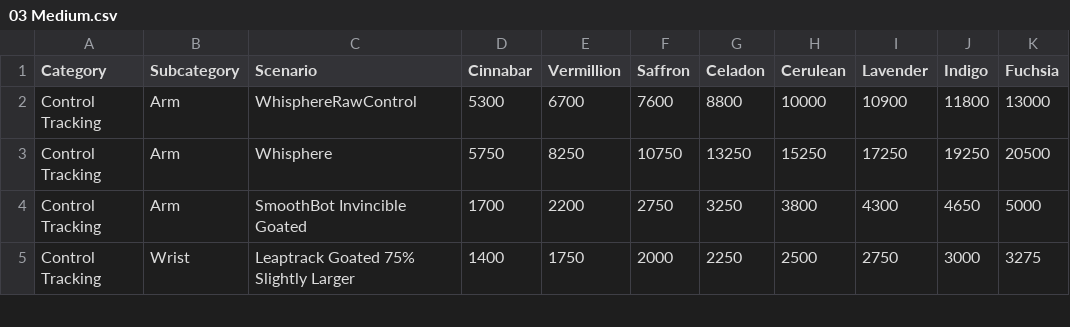
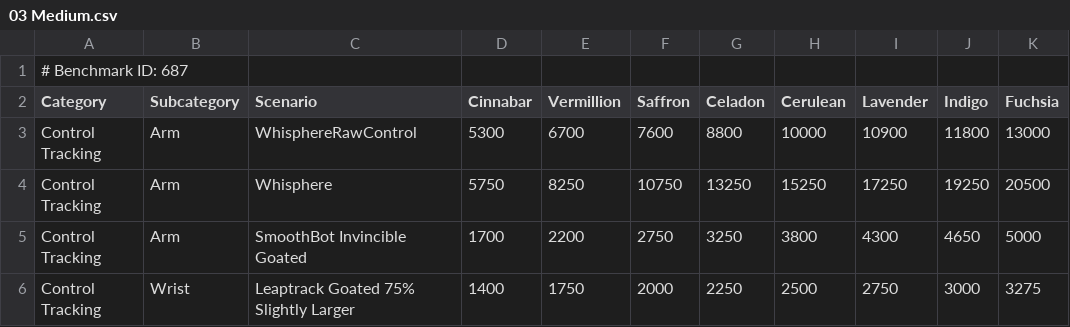
Before and after one commit to H1410101/raw_output, a CSV file: benchmarks/03 Medium.csv, drawn as a sheet; only a part is shown.

```diff
--- a/benchmarks/03 Medium.csv
+++ b/benchmarks/03 Medium.csv
@@ -1 +1,2 @@
+# Benchmark ID: 687
 Category,Subcategory,Scenario,Cinnabar,Vermillion,Saffron,Celadon,Cerulean,Lavender,Indigo,Fuchsia
```
Also changed, not shown: benchmarks/02 Easier.csv, benchmarks/04! Harder.csv, 28 other files.
